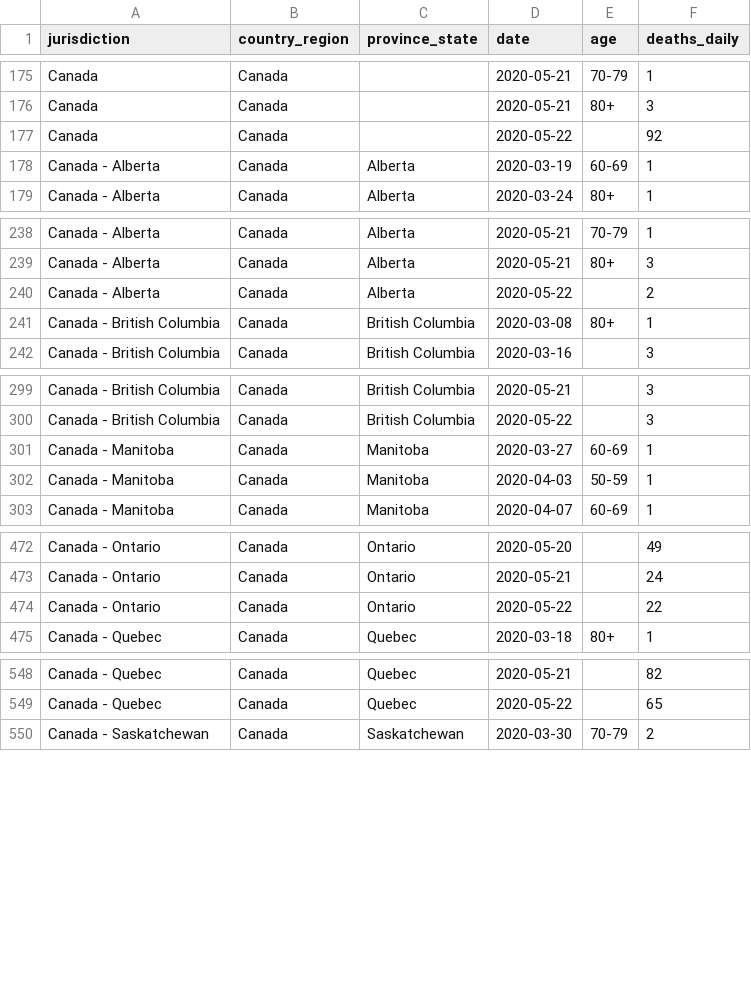
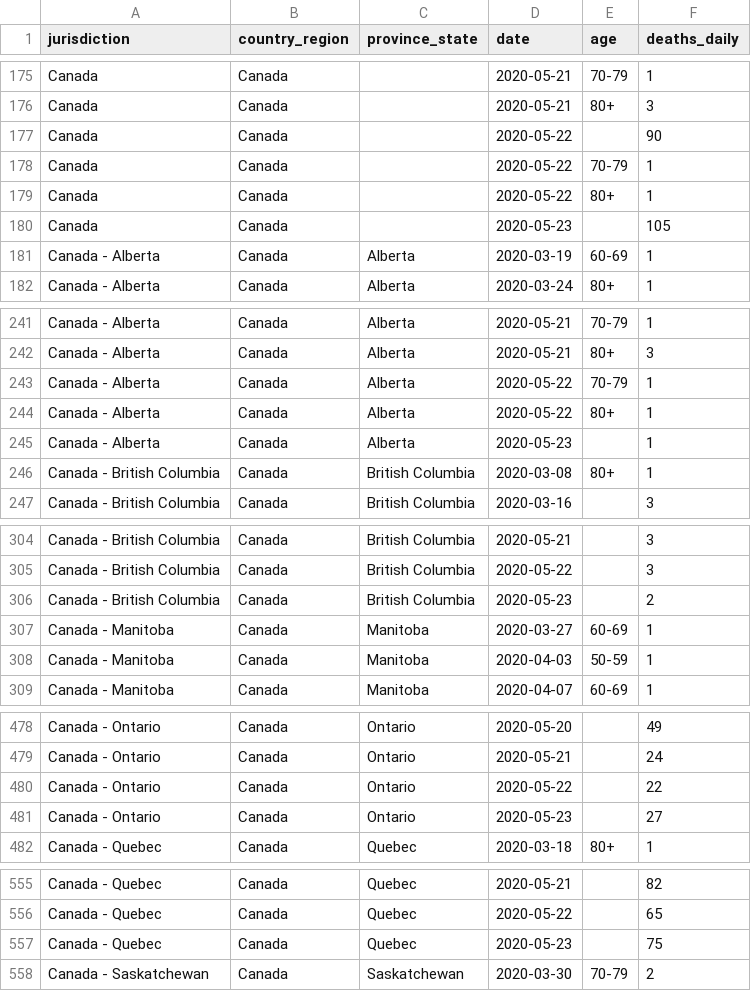
Before and after one commit to ApexRMS/covid19sim, a CSV file: data/deaths-detailed-canada-output.csv, drawn as a sheet; only a part is shown, gaps mark what is left out.

Commit message:
2020-05-24 data/forecast update; add US as reference for AB; remove US as reference for NS

```diff
--- a/data/deaths-detailed-canada-output.csv
+++ b/data/deaths-detailed-canada-output.csv
@@ -176,3 +176,6 @@ Canada,Canada,,2020-05-21,70-79,1
 Canada,Canada,,2020-05-21,80+,3
-Canada,Canada,,2020-05-22,,92
+Canada,Canada,,2020-05-22,,90
+Canada,Canada,,2020-05-22,70-79,1
+Canada,Canada,,2020-05-22,80+,1
+Canada,Canada,,2020-05-23,,105
 Canada - Alberta,Canada,Alberta,2020-03-19,60-69,1
@@ -239,3 +242,5 @@ Canada - Alberta,Canada,Alberta,2020-05-21,70-79,1
 Canada - Alberta,Canada,Alberta,2020-05-21,80+,3
-Canada - Alberta,Canada,Alberta,2020-05-22,,2
+Canada - Alberta,Canada,Alberta,2020-05-22,70-79,1
+Canada - Alberta,Canada,Alberta,2020-05-22,80+,1
+Canada - Alberta,Canada,Alberta,2020-05-23,,1
 Canada - British Columbia,Canada,British Columbia,2020-03-08,80+,1
@@ -300,2 +305,3 @@ Canada - British Columbia,Canada,British Columbia,2020-05-21,,3
 Canada - British Columbia,Canada,British Columbia,2020-05-22,,3
+Canada - British Columbia,Canada,British Columbia,2020-05-23,,2
 Canada - Manitoba,Canada,Manitoba,2020-03-27,60-69,1
@@ -474,2 +480,3 @@ Canada - Ontario,Canada,Ontario,2020-05-21,,24
 Canada - Ontario,Canada,Ontario,2020-05-22,,22
+Canada - Ontario,Canada,Ontario,2020-05-23,,27
 Canada - Quebec,Canada,Quebec,2020-03-18,80+,1
@@ -549,2 +556,3 @@ Canada - Quebec,Canada,Quebec,2020-05-21,,82
 Canada - Quebec,Canada,Quebec,2020-05-22,,65
+Canada - Quebec,Canada,Quebec,2020-05-23,,75
 Canada - Saskatchewan,Canada,Saskatchewan,2020-03-30,70-79,2
```
Also changed, not shown: 12 other files.
